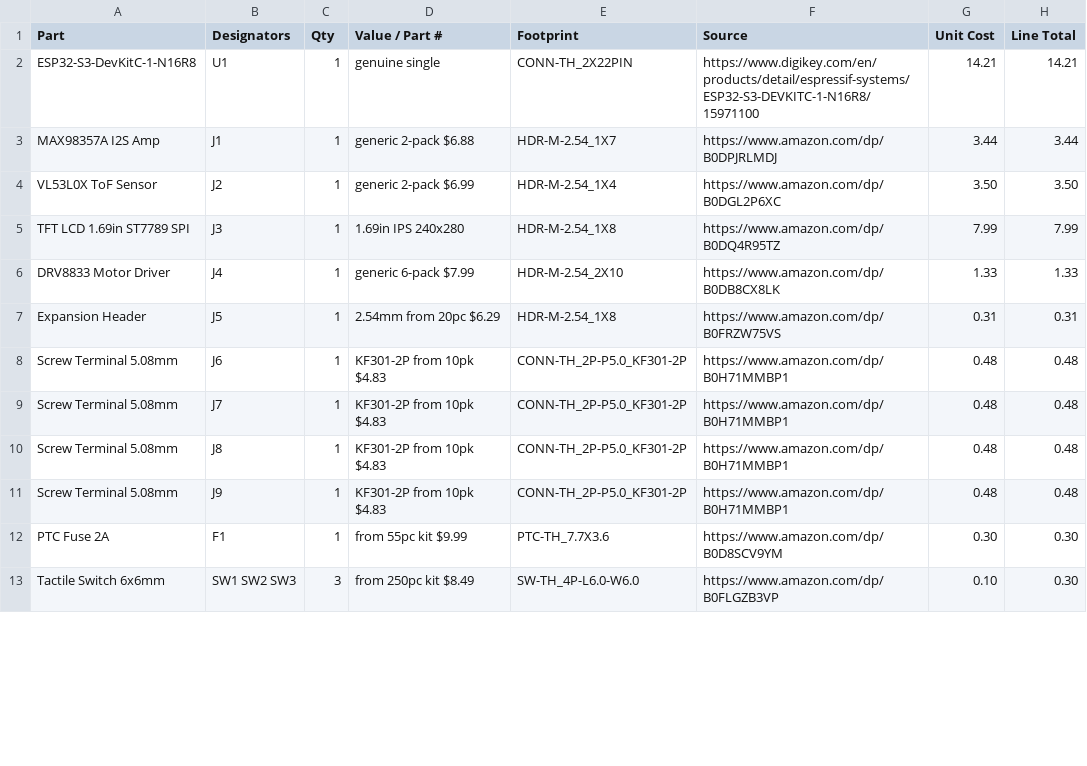
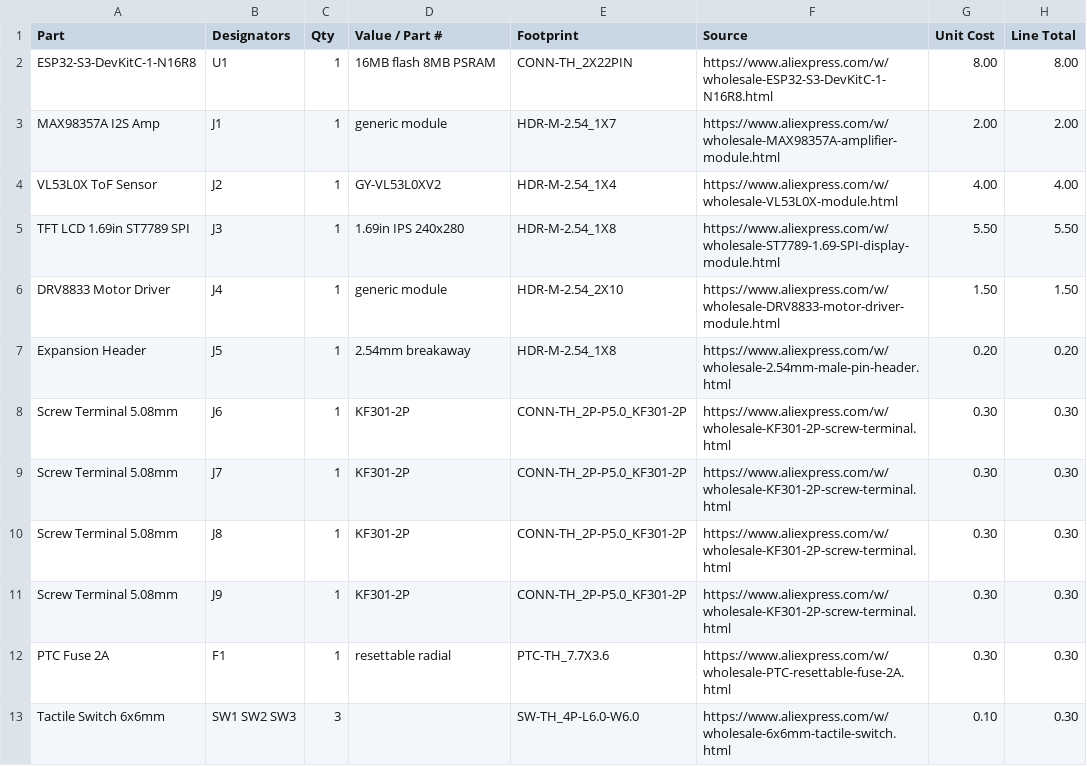
Before and after one commit to nadellasripad11/buddy, a CSV file: hardware/exports/bom.csv, drawn as a sheet; only a part is shown; the diff covers the shown part only.

```diff
--- a/hardware/exports/bom.csv
+++ b/hardware/exports/bom.csv
@@ -1,13 +1,13 @@
 Part,Designators,Qty,Value / Part #,Footprint,Source,Unit Cost,Line Total
-ESP32-S3-DevKitC-1-N16R8,U1,1,genuine single,CONN-TH_2X22PIN,https://www.digikey.com/en/products/detail/espressif-systems/ESP32-S3-DEVKITC-1-N16R8/15971100,14.21,14.21
-MAX98357A I2S Amp,J1,1,generic 2-pack $6.88,HDR-M-2.54_1X7,https://www.amazon.com/dp/B0DPJRLMDJ,3.44,3.44
-VL53L0X ToF Sensor,J2,1,generic 2-pack $6.99,HDR-M-2.54_1X4,https://www.amazon.com/dp/B0DGL2P6XC,3.50,3.50
-TFT LCD 1.69in ST7789 SPI,J3,1,1.69in IPS 240x280,HDR-M-2.54_1X8,https://www.amazon.com/dp/B0DQ4R95TZ,7.99,7.99
-DRV8833 Motor Driver,J4,1,generic 6-pack $7.99,HDR-M-2.54_2X10,https://www.amazon.com/dp/B0DB8CX8LK,1.33,1.33
-Expansion Header,J5,1,2.54mm from 20pc $6.29,HDR-M-2.54_1X8,https://www.amazon.com/dp/B0FRZW75VS,0.31,0.31
-Screw Terminal 5.08mm,J6,1,KF301-2P from 10pk $4.83,CONN-TH_2P-P5.0_KF301-2P,https://www.amazon.com/dp/B0H71MMBP1,0.48,0.48
-Screw Terminal 5.08mm,J7,1,KF301-2P from 10pk $4.83,CONN-TH_2P-P5.0_KF301-2P,https://www.amazon.com/dp/B0H71MMBP1,0.48,0.48
-Screw Terminal 5.08mm,J8,1,KF301-2P from 10pk $4.83,CONN-TH_2P-P5.0_KF301-2P,https://www.amazon.com/dp/B0H71MMBP1,0.48,0.48
-Screw Terminal 5.08mm,J9,1,KF301-2P from 10pk $4.83,CONN-TH_2P-P5.0_KF301-2P,https://www.amazon.com/dp/B0H71MMBP1,0.48,0.48
-PTC Fuse 2A,F1,1,from 55pc kit $9.99,PTC-TH_7.7X3.6,https://www.amazon.com/dp/B0D8SCV9YM,0.30,0.30
-Tactile Switch 6x6mm,SW1 SW2 SW3,3,from 250pc kit $8.49,SW-TH_4P-L6.0-W6.0,https://www.amazon.com/dp/B0FLGZB3VP,0.10,0.30
+ESP32-S3-DevKitC-1-N16R8,U1,1,16MB flash 8MB PSRAM,CONN-TH_2X22PIN,https://www.aliexpress.com/w/wholesale-ESP32-S3-DevKitC-1-N16R8.html,8.00,8.00
+MAX98357A I2S Amp,J1,1,generic module,HDR-M-2.54_1X7,https://www.aliexpress.com/w/wholesale-MAX98357A-amplifier-module.html,2.00,2.00
+VL53L0X ToF Sensor,J2,1,GY-VL53L0XV2,HDR-M-2.54_1X4,https://www.aliexpress.com/w/wholesale-VL53L0X-module.html,4.00,4.00
+TFT LCD 1.69in ST7789 SPI,J3,1,1.69in IPS 240x280,HDR-M-2.54_1X8,https://www.aliexpress.com/w/wholesale-ST7789-1.69-SPI-display-module.html,5.50,5.50
+DRV8833 Motor Driver,J4,1,generic module,HDR-M-2.54_2X10,https://www.aliexpress.com/w/wholesale-DRV8833-motor-driver-module.html,1.50,1.50
+Expansion Header,J5,1,2.54mm breakaway,HDR-M-2.54_1X8,https://www.aliexpress.com/w/wholesale-2.54mm-male-pin-header.html,0.20,0.20
+Screw Terminal 5.08mm,J6,1,KF301-2P,CONN-TH_2P-P5.0_KF301-2P,https://www.aliexpress.com/w/wholesale-KF301-2P-screw-terminal.html,0.30,0.30
+Screw Terminal 5.08mm,J7,1,KF301-2P,CONN-TH_2P-P5.0_KF301-2P,https://www.aliexpress.com/w/wholesale-KF301-2P-screw-terminal.html,0.30,0.30
+Screw Terminal 5.08mm,J8,1,KF301-2P,CONN-TH_2P-P5.0_KF301-2P,https://www.aliexpress.com/w/wholesale-KF301-2P-screw-terminal.html,0.30,0.30
+Screw Terminal 5.08mm,J9,1,KF301-2P,CONN-TH_2P-P5.0_KF301-2P,https://www.aliexpress.com/w/wholesale-KF301-2P-screw-terminal.html,0.30,0.30
+PTC Fuse 2A,F1,1,resettable radial,PTC-TH_7.7X3.6,https://www.aliexpress.com/w/wholesale-PTC-resettable-fuse-2A.html,0.30,0.30
+Tactile Switch 6x6mm,SW1 SW2 SW3,3,,SW-TH_4P-L6.0-W6.0,https://www.aliexpress.com/w/wholesale-6x6mm-tactile-switch.html,0.10,0.30
```
Also changed, not shown: 26 edited cells elsewhere in this file.
